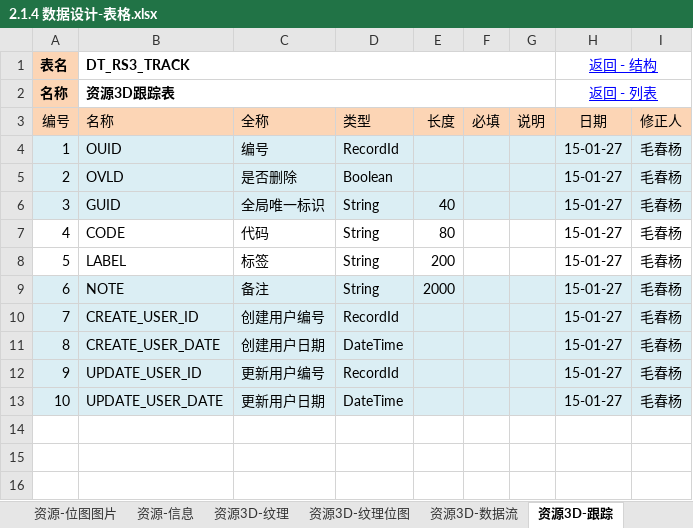
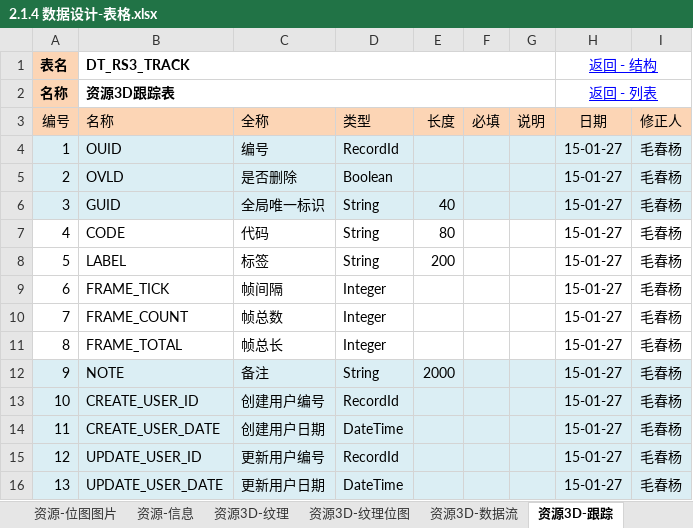
Before and after one commit to favedit/MoCloud, an Excel workbook: document/2-数据/2.1.4 数据设计-表格.xlsx, sheet 资源3D-跟踪, drawn as a sheet; values as stored, in another font and other column widths than the file's, no borders; addresses are those after the commit; the diff names each change by its address in the sheet, - before the commit and + after, or states it on an @@ line.

```diff
--- a/document/2-数据/2.1.4 数据设计-表格.xlsx (sheet 资源3D-跟踪)
+++ b/document/2-数据/2.1.4 数据设计-表格.xlsx (sheet 资源3D-跟踪)
+row 9: 6 | FRAME_TICK | 帧间隔 | Integer |  |  |  | 15-01-27 | 毛春杨
+row 10: 7 | FRAME_COUNT | 帧总数 | Integer |  |  |  | 15-01-27 | 毛春杨
+row 11: 8 | FRAME_TOTAL | 帧总长 | Integer |  |  |  | 15-01-27 | 毛春杨
@@ column A (编号) renumbered from row 12 down @@
```
Also changed, not shown: sheet 列表, formulas that keep their value, 15 other files.
